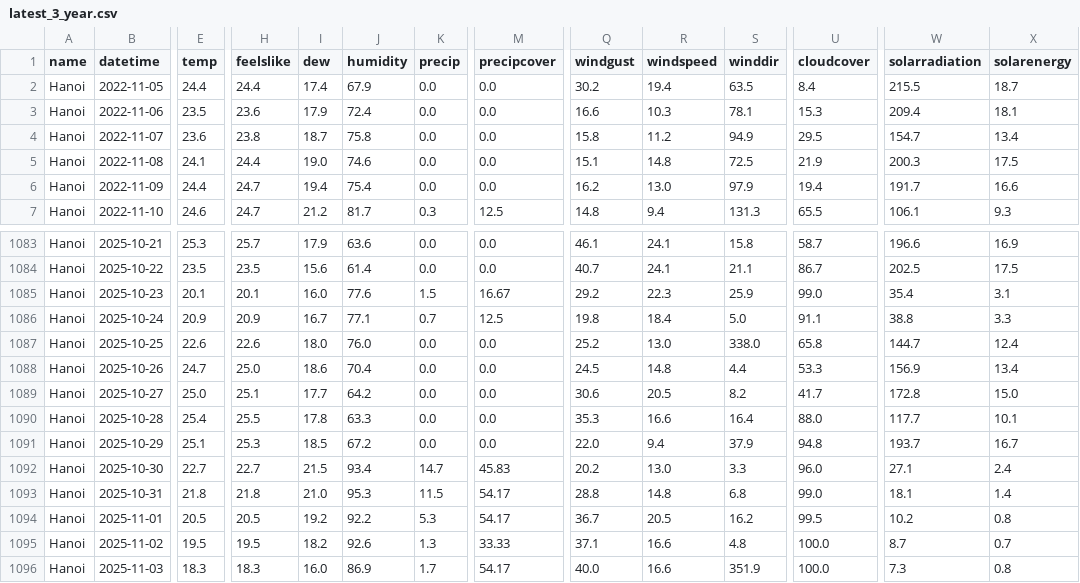
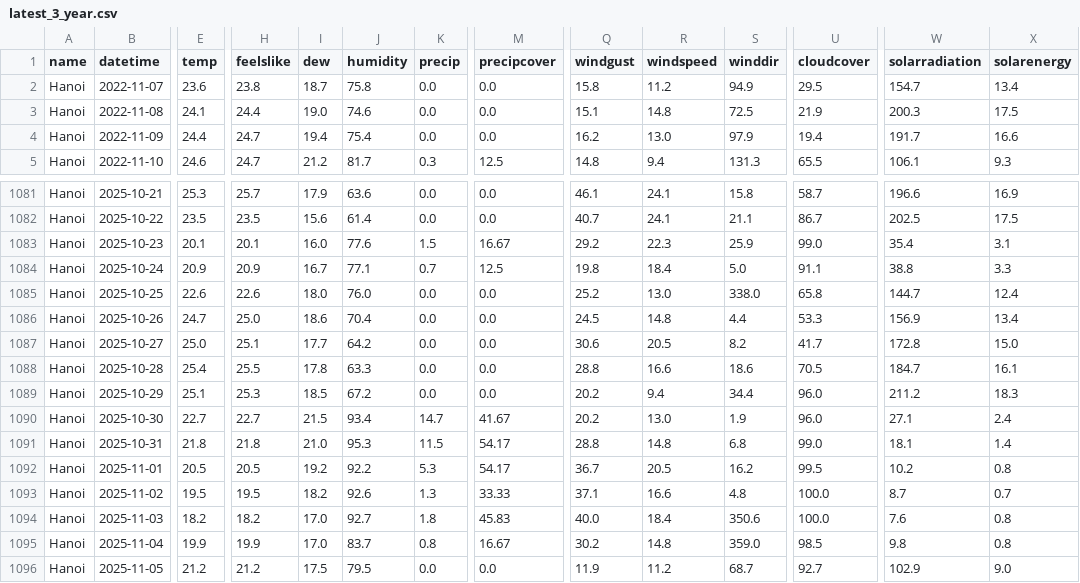
Before and after one commit to DunDun-banana/ml-group1, a CSV file: data/latest_3_year.csv, drawn as a sheet; only a part is shown, gaps mark what is left out; removed rows and columns are numbered as before the commit, all else as after; rows hold the shown columns only; the diff covers the shown part only; the diff names each change by its address in the sheet, - before the commit and + after, or states it on an @@ line.

```diff
--- a/data/latest_3_year.csv
+++ b/data/latest_3_year.csv
-row 2: Hanoi | 2022-11-05 | 24.4 | 24.4 | 17.4 | 67.9 | 0.0 | 0.0 | 30.2 | 19.4 | 63.5 | 8.4 | 215.5 | 18.7
-row 3: Hanoi | 2022-11-06 | 23.5 | 23.6 | 17.9 | 72.4 | 0.0 | 0.0 | 16.6 | 10.3 | 78.1 | 15.3 | 209.4 | 18.1
-Q1088 (windgust): 35.3
+Q1088 (windgust): 28.8
-S1088 (winddir): 16.4
+S1088 (winddir): 18.6
-U1088 (cloudcover): 88.0
+U1088 (cloudcover): 70.5
-W1088 (solarradiation): 117.7
+W1088 (solarradiation): 184.7
-X1088 (solarenergy): 10.1
+X1088 (solarenergy): 16.1
-Q1089 (windgust): 22.0
+Q1089 (windgust): 20.2
-S1089 (winddir): 37.9
+S1089 (winddir): 34.4
-U1089 (cloudcover): 94.8
+U1089 (cloudcover): 96.0
-W1089 (solarradiation): 193.7
+W1089 (solarradiation): 211.2
-X1089 (solarenergy): 16.7
+X1089 (solarenergy): 18.3
-M1090 (precipcover): 45.83
+M1090 (precipcover): 41.67
-S1090 (winddir): 3.3
+S1090 (winddir): 1.9
-E1094 (temp): 18.3
+E1094 (temp): 18.2
-H1094 (feelslike): 18.3
+H1094 (feelslike): 18.2
-I1094 (dew): 16.0
+I1094 (dew): 17.0
-J1094 (humidity): 86.9
+J1094 (humidity): 92.7
-K1094 (precip): 1.7
+K1094 (precip): 1.8
-M1094 (precipcover): 54.17
+M1094 (precipcover): 45.83
-R1094 (windspeed): 16.6
+R1094 (windspeed): 18.4
-S1094 (winddir): 351.9
+S1094 (winddir): 350.6
-W1094 (solarradiation): 7.3
+W1094 (solarradiation): 7.6
+row 1095: Hanoi | 2025-11-04 | 19.9 | 19.9 | 17.0 | 83.7 | 0.8 | 16.67 | 30.2 | 14.8 | 359.0 | 98.5 | 9.8 | 0.8
+row 1096: Hanoi | 2025-11-05 | 21.2 | 21.2 | 17.5 | 79.5 | 0.0 | 0.0 | 11.9 | 11.2 | 68.7 | 92.7 | 102.9 | 9.0
```
Also changed, not shown: 2 edited cells elsewhere in this file, data/Current_Raw_3weeks.csv, data/New_y_test.csv, 17 other files.
